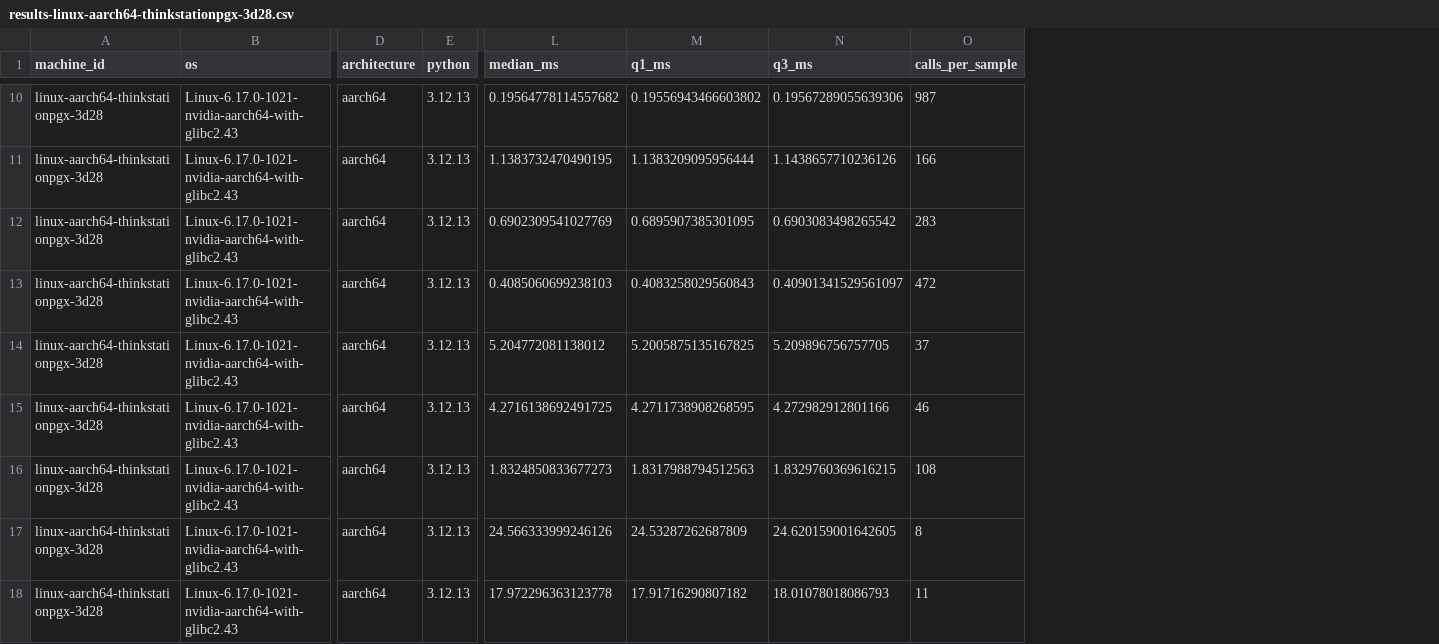
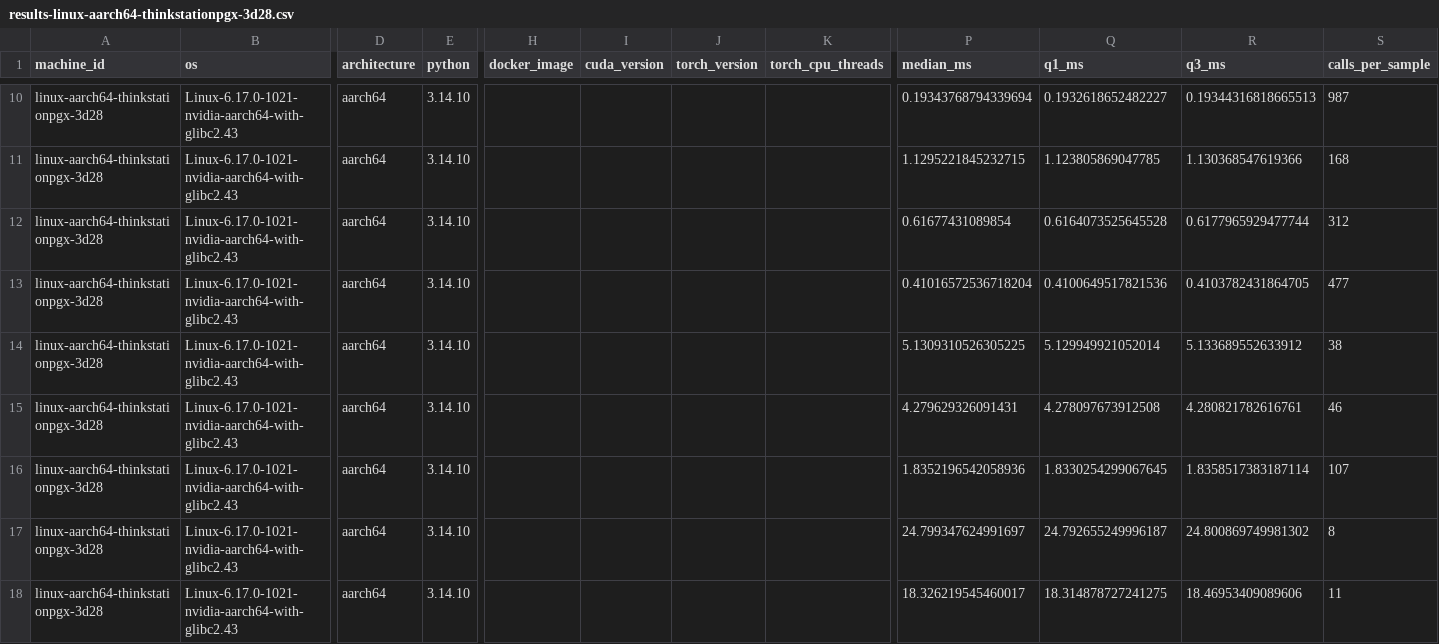
Before and after one commit to mocher72/rustfft_numpy, a CSV file: benchmarks/results-linux-aarch64-thinkstationpgx-3d28.csv, drawn as a sheet; only a part is shown, gaps mark what is left out; addresses are those after the commit; the diff covers the shown part only; the diff names each change by its address in the sheet, - before the commit and + after, or states it on an @@ line.

```diff
--- a/benchmarks/results-linux-aarch64-thinkstationpgx-3d28.csv
+++ b/benchmarks/results-linux-aarch64-thinkstationpgx-3d28.csv
+column H (docker_image), empty
+column I (cuda_version), empty
+column J (torch_version), empty
+column K (torch_cpu_threads), empty
-E10:E18 (python): 3.12.13
+E10:E18 (python): 3.14.10
-P10 (median_ms): 0.19564778114557682
+P10 (median_ms): 0.19343768794339694
-Q10 (q1_ms): 0.19556943466603802
+Q10 (q1_ms): 0.1932618652482227
-R10 (q3_ms): 0.19567289055639306
+R10 (q3_ms): 0.19344316818665513
-P11 (median_ms): 1.1383732470490195
+P11 (median_ms): 1.1295221845232715
-Q11 (q1_ms): 1.1383209095956444
+Q11 (q1_ms): 1.123805869047785
-R11 (q3_ms): 1.1438657710236126
+R11 (q3_ms): 1.130368547619366
-S11 (calls_per_sample): 166
+S11 (calls_per_sample): 168
-P12 (median_ms): 0.6902309541027769
+P12 (median_ms): 0.61677431089854
-Q12 (q1_ms): 0.6895907385301095
+Q12 (q1_ms): 0.6164073525645528
-R12 (q3_ms): 0.6903083498265542
+R12 (q3_ms): 0.6177965929477744
-S12 (calls_per_sample): 283
+S12 (calls_per_sample): 312
-P13 (median_ms): 0.4085060699238103
+P13 (median_ms): 0.41016572536718204
-Q13 (q1_ms): 0.4083258029560843
+Q13 (q1_ms): 0.4100649517821536
-R13 (q3_ms): 0.40901341529561097
+R13 (q3_ms): 0.4103782431864705
-S13 (calls_per_sample): 472
+S13 (calls_per_sample): 477
-P14 (median_ms): 5.204772081138012
+P14 (median_ms): 5.1309310526305225
-Q14 (q1_ms): 5.2005875135167825
+Q14 (q1_ms): 5.129949921052014
-R14 (q3_ms): 5.209896756757705
+R14 (q3_ms): 5.133689552633912
-S14 (calls_per_sample): 37
+S14 (calls_per_sample): 38
-P15 (median_ms): 4.2716138692491725
+P15 (median_ms): 4.279629326091431
-Q15 (q1_ms): 4.2711738908268595
+Q15 (q1_ms): 4.278097673912508
-R15 (q3_ms): 4.272982912801166
+R15 (q3_ms): 4.280821782616761
-P16 (median_ms): 1.8324850833677273
+P16 (median_ms): 1.8352196542058936
-Q16 (q1_ms): 1.8317988794512563
+Q16 (q1_ms): 1.8330254299067645
-R16 (q3_ms): 1.8329760369616215
+R16 (q3_ms): 1.8358517383187114
-S16 (calls_per_sample): 108
+S16 (calls_per_sample): 107
-P17 (median_ms): 24.566333999246126
+P17 (median_ms): 24.799347624991697
-Q17 (q1_ms): 24.53287262687809
+Q17 (q1_ms): 24.792655249996187
-R17 (q3_ms): 24.620159001642605
+R17 (q3_ms): 24.800869749981302
-P18 (median_ms): 17.972296363123778
+P18 (median_ms): 18.326219545460017
-Q18 (q1_ms): 17.91716290807182
+Q18 (q1_ms): 18.314878727241275
-R18 (q3_ms): 18.01078018086793
+R18 (q3_ms): 18.46953409089606
```
Also changed, not shown: 76 edited cells elsewhere in this file, 7 other files.
